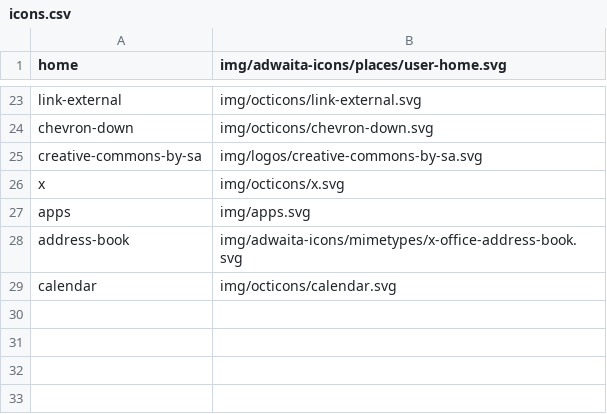
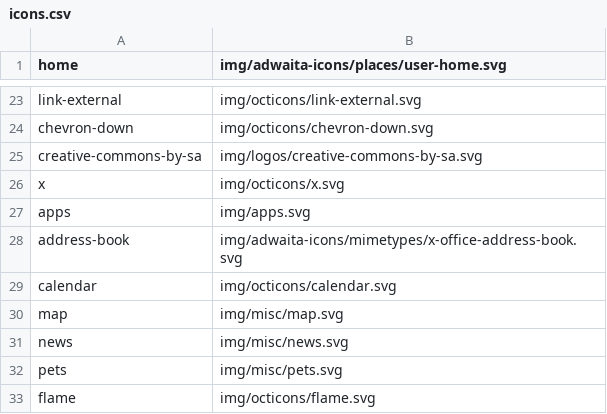
Before and after one commit to kernvalley/frenchfire.kernvalley.us, a CSV file: _data/icons.csv, drawn as a sheet; only a part is shown, gaps mark what is left out.

```diff
--- a/_data/icons.csv
+++ b/_data/icons.csv
@@ -29 +29,5 @@ address-book,img/adwaita-icons/mimetypes/x-office-address-book.svg
 calendar,img/octicons/calendar.svg
+map,img/misc/map.svg
+news,img/misc/news.svg
+pets,img/misc/pets.svg
+flame,img/octicons/flame.svg
```
Also changed, not shown: 33 other files.
